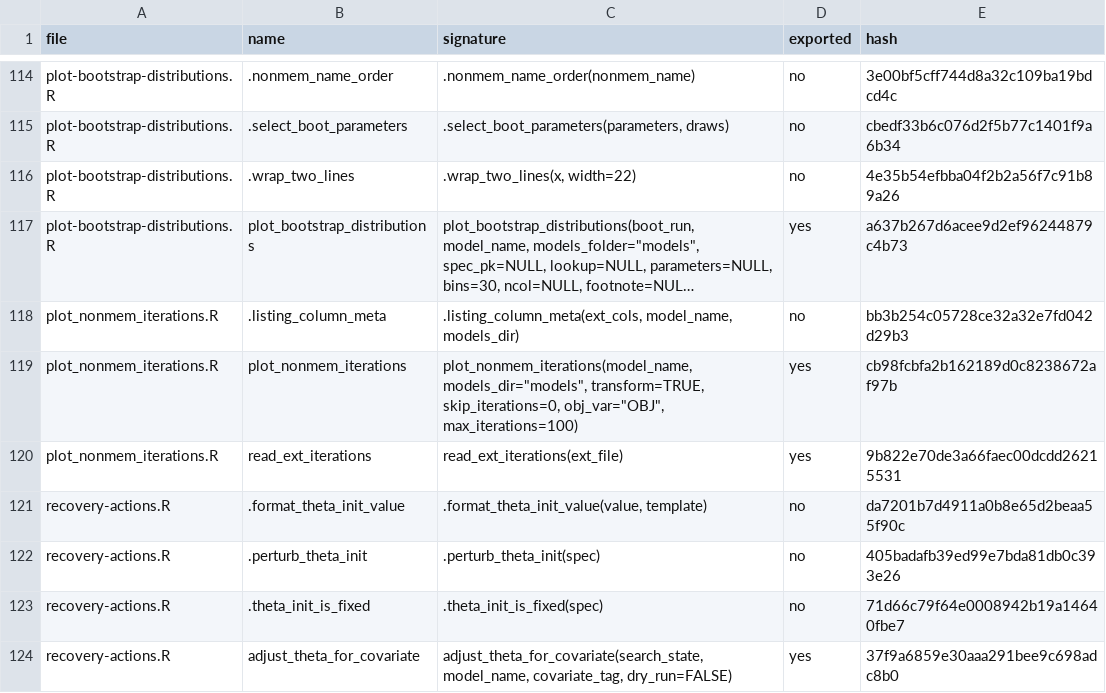
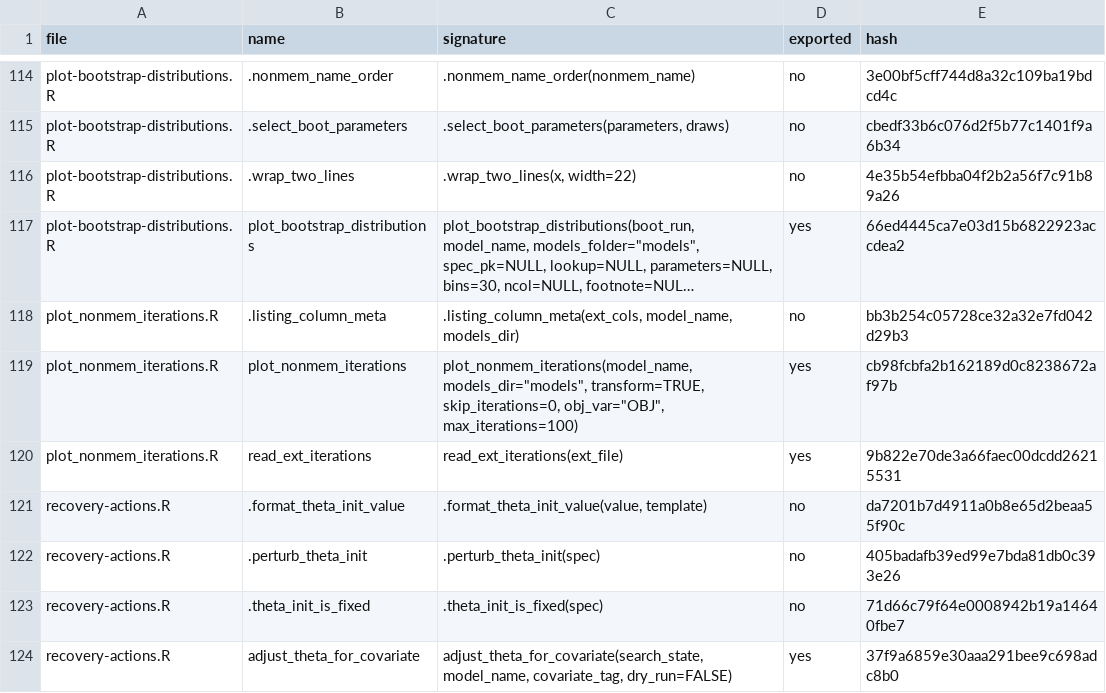
Before and after one commit to Ollegst/CovariateSearcher, a TSV file: .claude/functions-index.tsv, drawn as a sheet; only a part is shown, gaps mark what is left out; long unchanged cells end in …; the diff names each change by its address in the sheet, - before the commit and + after, or states it on an @@ line.

```diff
--- a/.claude/functions-index.tsv
+++ b/.claude/functions-index.tsv
-E117 (hash): a637b267d6acee9d2ef96244879c4b73
+E117 (hash): 66ed4445ca7e03d15b6822923accdea2
```
Also changed, not shown: 2 other files.
